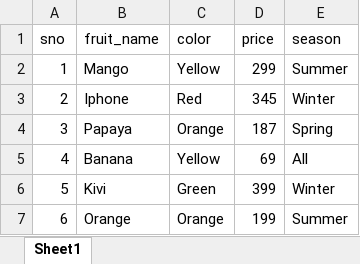
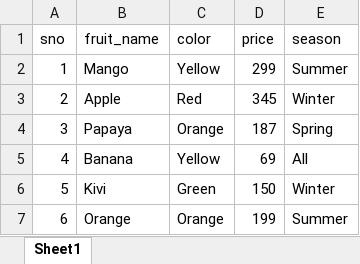
Before and after one commit to CloaizaF/CypressAutomation, an Excel workbook: cypress/downloads/download.xlsx, sheet Sheet1, drawn as a sheet; values as stored, in another font and other column widths than the file's, no borders; the diff names each change by its address in the sheet, - before the commit and + after, or states it on an @@ line.

Commit message:
Add assertion to upload download test

```diff
--- a/cypress/downloads/download.xlsx (sheet Sheet1)
+++ b/cypress/downloads/download.xlsx (sheet Sheet1)
-B3 (fruit_name): Iphone
+B3 (fruit_name): Apple
-D6 (price): 399
+D6 (price): 150
```
Also changed, not shown: 2 other files.
